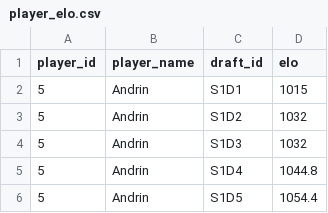
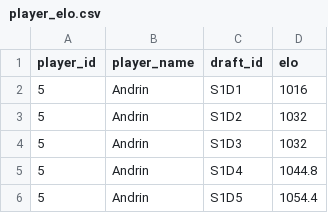
Before and after one commit to GuySchnidrig/ManaCore, a CSV file: data/raw/player_elo.csv, drawn as a sheet; only a part is shown.

Commit message:
Update player_elo.csv

```diff
--- a/data/raw/player_elo.csv
+++ b/data/raw/player_elo.csv
@@ -1,3 +1,3 @@
 player_id,player_name,draft_id,elo
-5,Andrin,S1D1,1015
+5,Andrin,S1D1,1016
 5,Andrin,S1D2,1032
```
